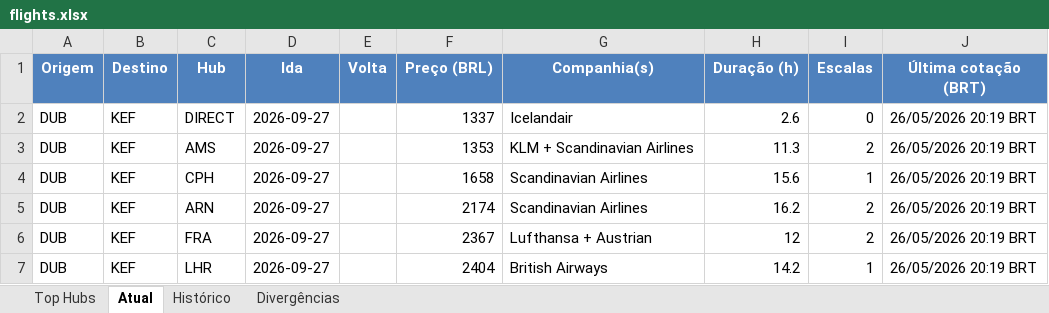
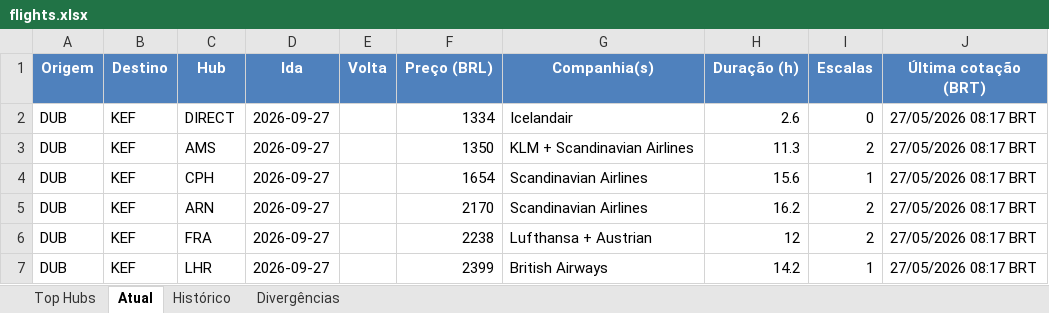
Before and after one commit to VoxJurTech/flight-monitor-dub-kef, an Excel workbook: docs/flights.xlsx, sheet Atual, drawn as a sheet; values as stored, in another font and other column widths than the file's, no borders; conditional formats not drawn; the diff names each change by its address in the sheet, - before the commit and + after, or states it on an @@ line.

```diff
--- a/docs/flights.xlsx (sheet Atual)
+++ b/docs/flights.xlsx (sheet Atual)
-F2 (Preço (BRL)): 1337
+F2 (Preço (BRL)): 1334
-J2:J7 (Última cotação (BRT)): 26/05/2026 20:19 BRT
+J2:J7 (Última cotação (BRT)): 27/05/2026 08:17 BRT
-F3 (Preço (BRL)): 1353
+F3 (Preço (BRL)): 1350
-F4 (Preço (BRL)): 1658
+F4 (Preço (BRL)): 1654
-F5 (Preço (BRL)): 2174
+F5 (Preço (BRL)): 2170
-F6 (Preço (BRL)): 2367
+F6 (Preço (BRL)): 2238
-F7 (Preço (BRL)): 2404
+F7 (Preço (BRL)): 2399
```
Also changed, not shown: sheet Histórico, sheet Top Hubs, 2 other files.
